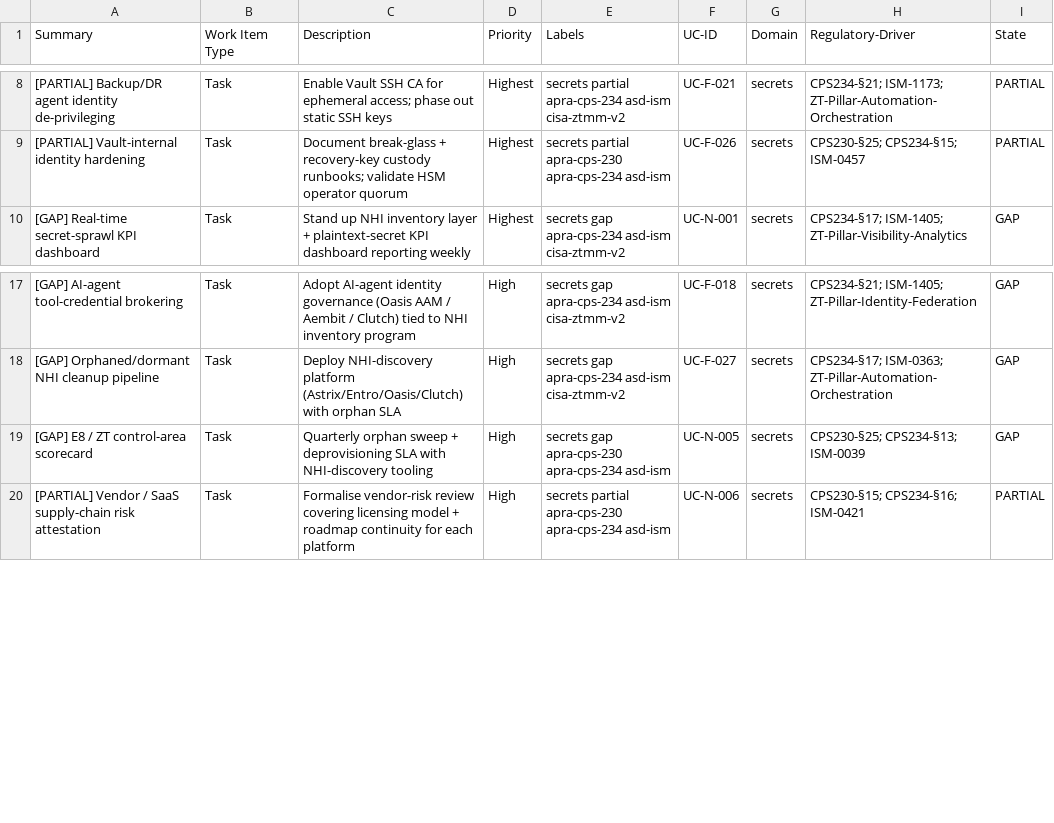
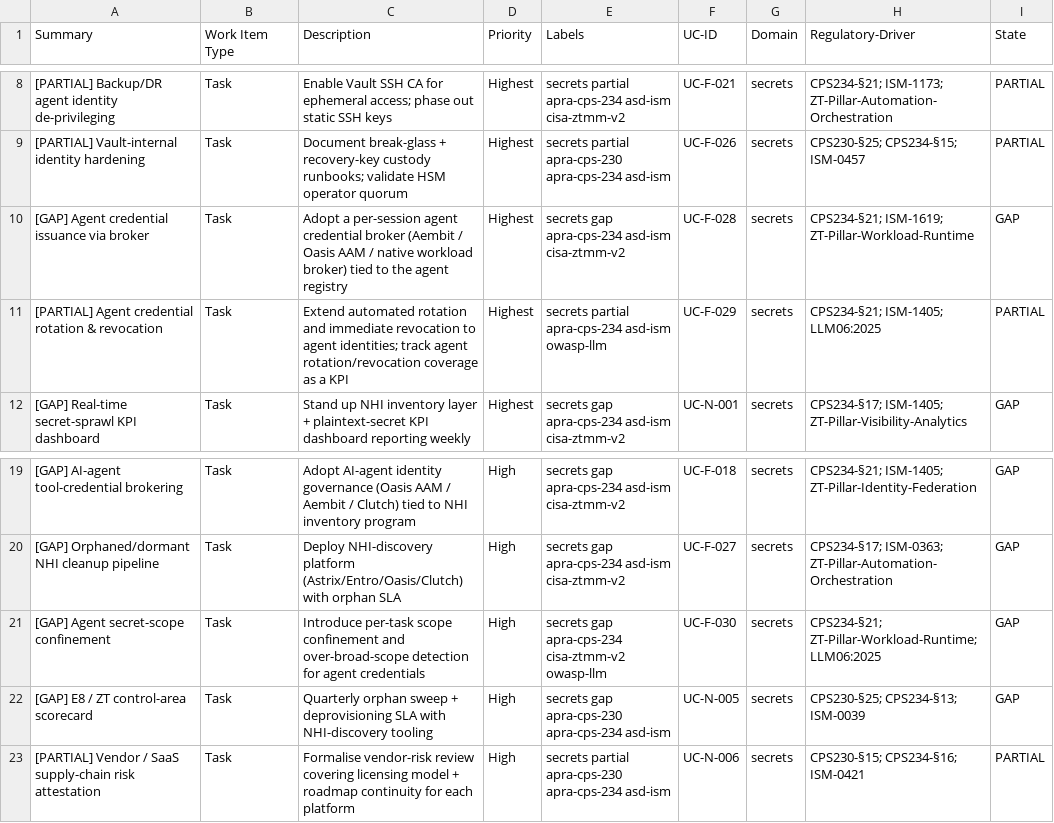
Before and after one commit to cnampalli/secrets-posture-assessment, a CSV file: matrix/domains/secrets/secrets-backlog.csv, drawn as a sheet; only a part is shown, gaps mark what is left out; the diff names each change by its address in the sheet, - before the commit and + after, or states it on an @@ line.

```diff
--- a/matrix/domains/secrets/secrets-backlog.csv
+++ b/matrix/domains/secrets/secrets-backlog.csv
+row 10: [GAP] Agent credential issuance via broker | Task | Adopt a per-session agent credential broker (Aembit / Oasis AAM / native workload broker) tied to the agent registry | Highest | secrets gap apra-cps-234 asd-ism cisa-ztmm-v2 | UC-F-028 | secrets | CPS234-§21; ISM-1619; ZT-Pillar-Workload-Runtime | GAP
+row 11: [PARTIAL] Agent credential rotation & revocation | Task | Extend automated rotation and immediate revocation to agent identities; track agent rotation/revocation coverage as a KPI | Highest | secrets partial apra-cps-234 asd-ism owasp-llm | UC-F-029 | secrets | CPS234-§21; ISM-1405; LLM06:2025 | PARTIAL
+row 21: [GAP] Agent secret-scope confinement | Task | Introduce per-task scope confinement and over-broad-scope detection for agent credentials | High | secrets gap apra-cps-234 cisa-ztmm-v2 owasp-llm | UC-F-030 | secrets | CPS234-§21; ZT-Pillar-Workload-Runtime; LLM06:2025 | GAP
```
Also changed, not shown: methodology/posture-rescore.csv, methodology/uc-archetype-map.csv, 10 other files.
